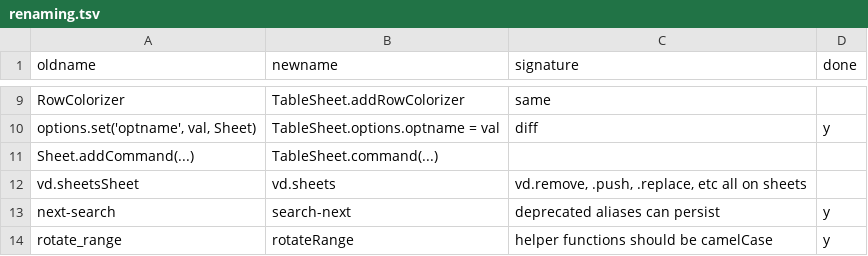
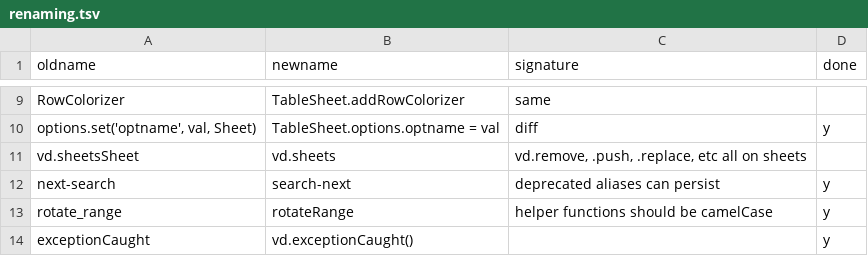
Before and after one commit to saulpw/visidata, a TSV file: dev/renaming.tsv, drawn as a sheet; only a part is shown, gaps mark what is left out; the shorter side is filled out with more unchanged rows.

```diff
--- a/dev/renaming.tsv
+++ b/dev/renaming.tsv
@@ -10,3 +10,2 @@ RowColorizer	TableSheet.addRowColorizer	same
 options.set('optname', val, Sheet)	TableSheet.options.optname = val	diff	y
-Sheet.addCommand(...)	TableSheet.command(...)		
 vd.sheetsSheet	vd.sheets	vd.remove, .push, .replace, etc all on sheets	
```
Also changed, not shown: 1 other file.
